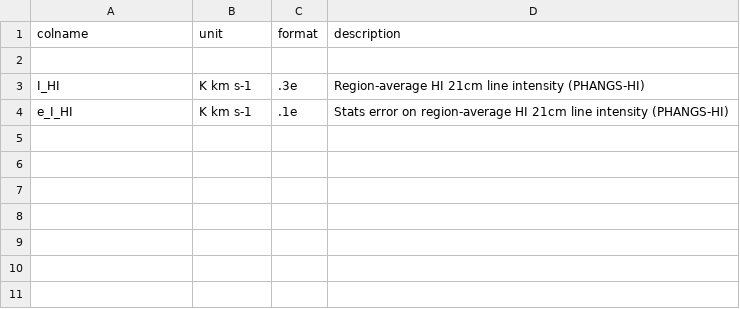
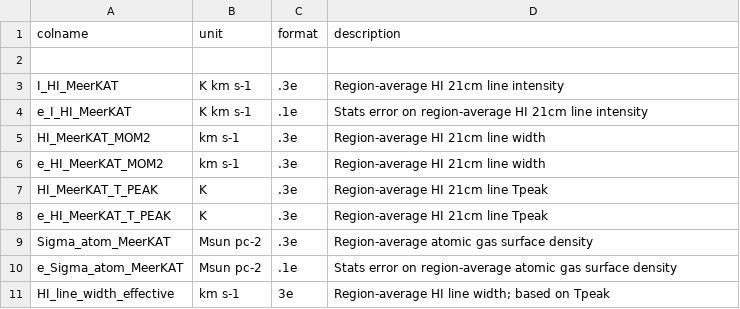
Before and after one commit to ceibensteiner/MegaTable_HI, a CSV file: format_base.csv, drawn as a sheet.

```diff
--- a/format_base.csv
+++ b/format_base.csv
@@ -2,3 +2,10 @@
 
-"I_HI","K km s-1",".3e","Region-average HI 21cm line intensity (PHANGS-HI)"
-"e_I_HI","K km s-1",".1e","Stats error on region-average HI 21cm line intensity (PHANGS-HI)"
+"I_HI_MeerKAT","K km s-1",".3e","Region-average HI 21cm line intensity"
+"e_I_HI_MeerKAT","K km s-1",".1e","Stats error on region-average HI 21cm line intensity"
+"HI_MeerKAT_MOM2", "km s-1",".3e","Region-average HI 21cm line width"
+"e_HI_MeerKAT_MOM2", "km s-1",".3e","Region-average HI 21cm line width"
+"HI_MeerKAT_T_PEAK", "K",".3e","Region-average HI 21cm line Tpeak"
+"e_HI_MeerKAT_T_PEAK", "K",".3e","Region-average HI 21cm line Tpeak"
+"Sigma_atom_MeerKAT","Msun pc-2",".3e","Region-average atomic gas surface density"
+"e_Sigma_atom_MeerKAT","Msun pc-2",".1e","Stats error on region-average atomic gas surface density"
+"HI_line_width_effective", "km s-1", "3e", "Region-average HI line width; based on Tpeak"
```
Also changed, not shown: 35 other files.
